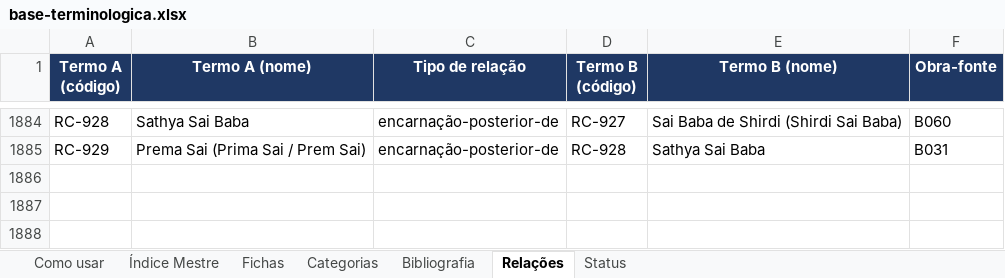
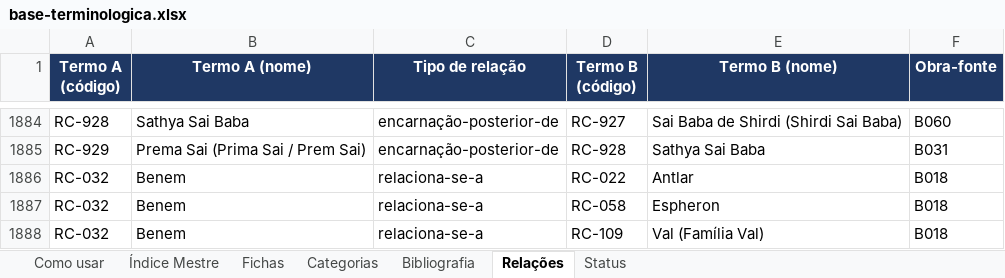
Before and after one commit to institutocura-maker/Termos-RC, an Excel workbook: base-terminologica.xlsx, sheet Relações, drawn as a sheet; only a part is shown, gaps mark what is left out; values as stored, in another font and other column widths than the file's, no borders; the diff names each change by its address in the sheet, - before the commit and + after, or states it on an @@ line.

Commit message:
F030 APLICACAO (despacho 05/09/2026): fichas RC-398/RC-068 ampliadas c/ aspa P2022-09-18 (relíquias; navalha mantida — zero código novo), RC-403 nota de convergência (tríptico 270M/230M/4M; F030 só contexto), RC-437 aspa B052 cena do mensageiro (+ distorção 'neto' não propagada); Benem: RETIFICADO — fila RC-930 abortada por anti-duplicação (RC-032 já existia), 3 arestas B018 aplicadas (→RC-022/→RC-058/→RC-109) + RC-062 corrigida; DECISAO-DO-CURADOR.md lavrada; D-5/D-6b/D-9/D-12 resolvidas; Q-F: REGISTRO-LIMPEZA-13 PREPARATÓRIO (0 remoções); espelhos regenerados (929 termos/1887 relações)
Co-authored-by: arena-agent <297053741+arena-agent@users.noreply.github.com>

```diff
--- a/base-terminologica.xlsx (sheet Relações)
+++ b/base-terminologica.xlsx (sheet Relações)
+row 1886: RC-032 | Benem | relaciona-se-a | RC-022 | Antlar | B018
+row 1887: RC-032 | Benem | relaciona-se-a | RC-058 | Espheron | B018
+row 1888: RC-032 | Benem | relaciona-se-a | RC-109 | Val (Família Val) | B018
```
Also changed, not shown: sheet Índice Mestre, sheet Fichas, 15 other files.
